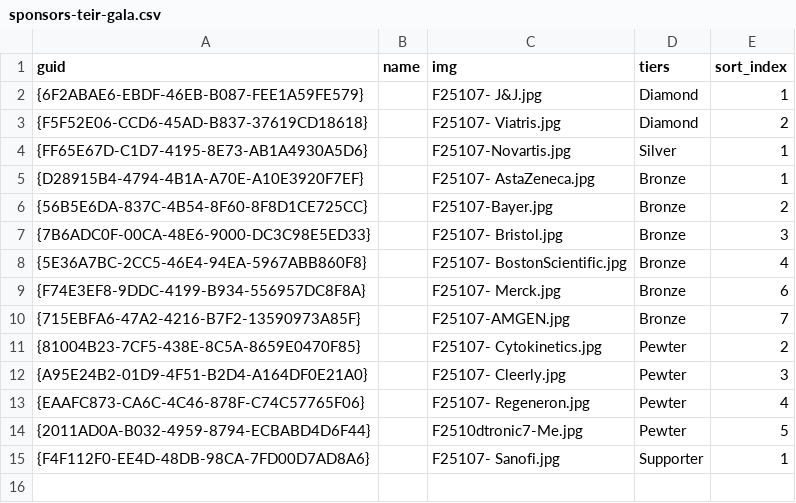
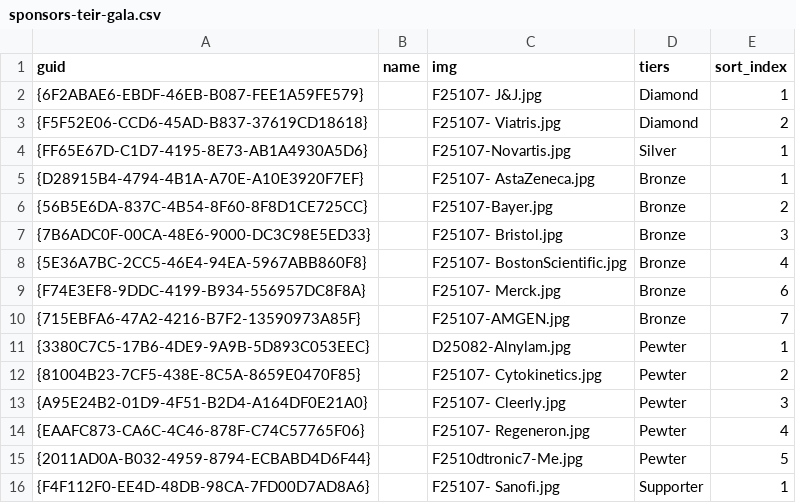
Before and after one commit to ACC-Style/PrototypingACCorg, a CSV file: _data/Gala/sponsors-teir-gala.csv, drawn as a sheet; the diff names each change by its address in the sheet, - before the commit and + after, or states it on an @@ line.

Commit message:
data files

```diff
--- a/_data/Gala/sponsors-teir-gala.csv
+++ b/_data/Gala/sponsors-teir-gala.csv
+row 11: {3380C7C5-17B6-4DE9-9A9B-5D893C053EEC} |  | D25082-Alnylam.jpg | Pewter | 1
```
Also changed, not shown: 1 other file.
